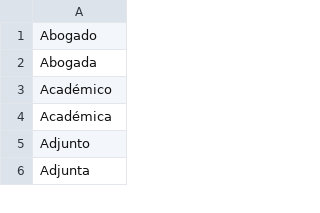
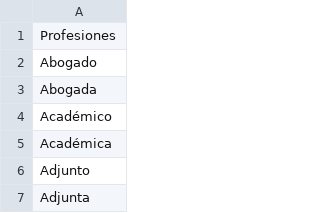
Before and after one commit to RodridV/MasterBD_y_DS, a CSV file: Profesiones.csv, drawn as a sheet; only a part is shown.

Commit message:
Update Profesiones.csv

```diff
--- a/Profesiones.csv
+++ b/Profesiones.csv
@@ -1 +1,2 @@
+Profesiones
 Abogado
```
